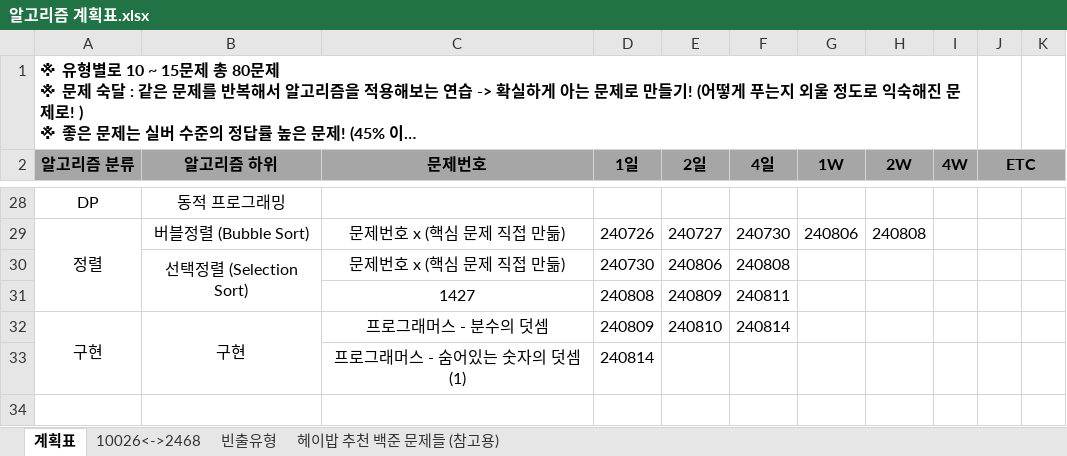
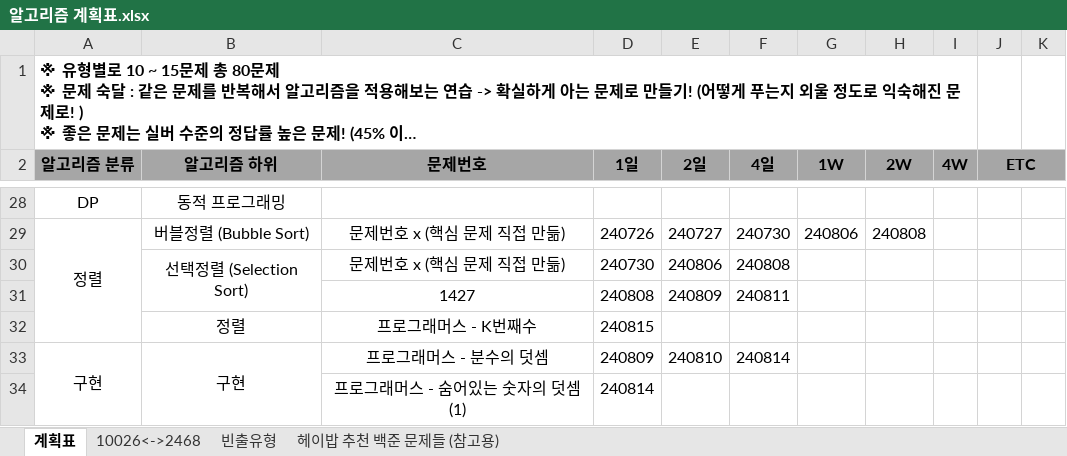
Before and after one commit to developerKTU/AlgorithmStudy, an Excel workbook: 알고리즘 계획표.xlsx, sheet 계획표, drawn as a sheet; only a part is shown, gaps mark what is left out; long unchanged cells end in …; values as stored, in another font and other column widths than the file's, no borders; the diff names each change by its address in the sheet, - before the commit and + after, or states it on an @@ line.

Commit message:
Algorithm Study - 프로그래머스 : K번째수 문제풀이 및 알고리즘 일정표 업데이트

```diff
--- a/알고리즘 계획표.xlsx (sheet 계획표)
+++ b/알고리즘 계획표.xlsx (sheet 계획표)
+row 32:  | 정렬 | 프로그래머스 - K번째수 | 240815
```
Also changed, not shown: 1 other file.
